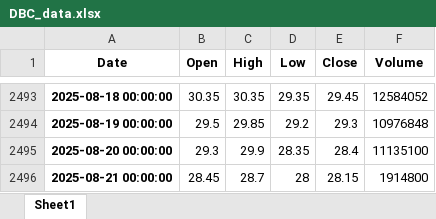
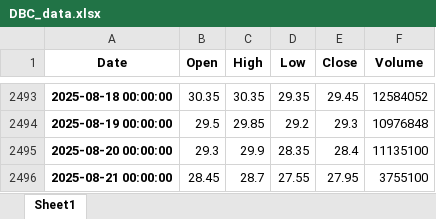
Before and after one commit to nguyenhuynhdinhtan98/AI-STOCK, an Excel workbook: vnstocks_data/DBC_data.xlsx, sheet Sheet1, drawn as a sheet; only a part is shown, gaps mark what is left out; values as stored, in another font and other column widths than the file's, no borders; the diff names each change by its address in the sheet, - before the commit and + after, or states it on an @@ line.

```diff
--- a/vnstocks_data/DBC_data.xlsx (sheet Sheet1)
+++ b/vnstocks_data/DBC_data.xlsx (sheet Sheet1)
-D2496 (Low): 28
+D2496 (Low): 27.55
-E2496 (Close): 28.15
+E2496 (Close): 27.95
-F2496 (Volume): 1914800
+F2496 (Volume): 3755100
```
Also changed, not shown: market_filtered.xlsx, market_filtered_pe.xlsx, 30 other files.
